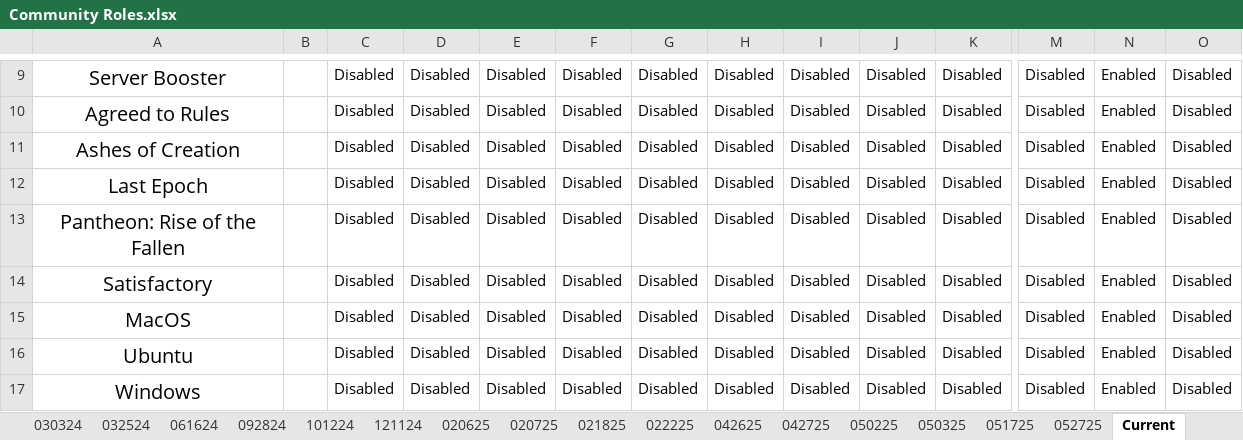
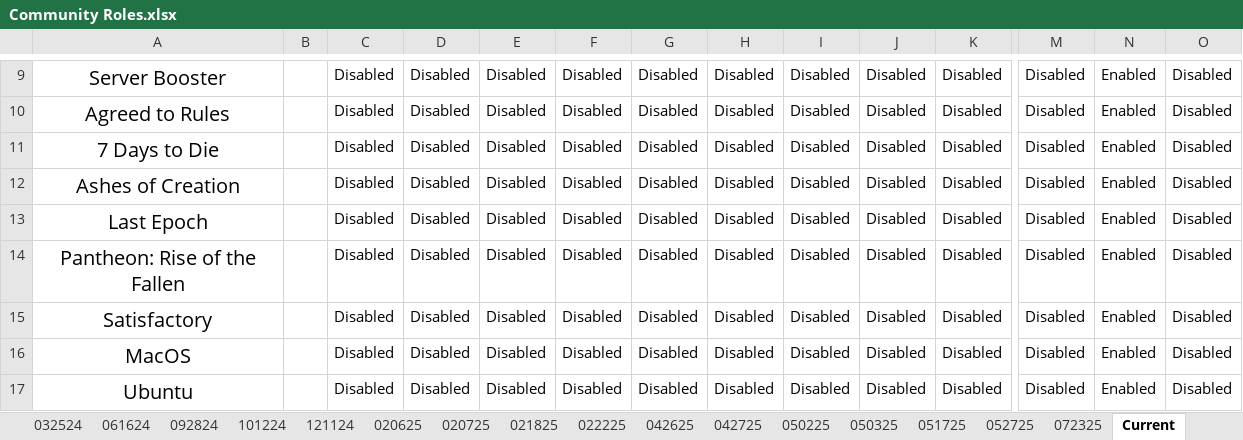
Before and after one commit to Wolveraptor/Cyber-Sanctuary-Discord-Community-Server, an Excel workbook: Community Roles/Community Roles.xlsx, sheet Current, drawn as a sheet; only a part is shown, gaps mark what is left out; the shorter side is filled out with more unchanged rows; values as stored, in another font and other column widths than the file's, no borders; table styles not drawn; rows hold the shown columns only; the diff names each change by its address in the sheet, - before the commit and + after, or states it on an @@ line.

```diff
--- a/Community Roles/Community Roles.xlsx (sheet Current)
+++ b/Community Roles/Community Roles.xlsx (sheet Current)
+sheet tab: 072325
+row 11: 7 Days to Die |  | Disabled | Disabled | Disabled | Disabled | Disabled | Disabled | Disabled | Disabled | Disabled | Disabled | Enabled | Disabled
```
